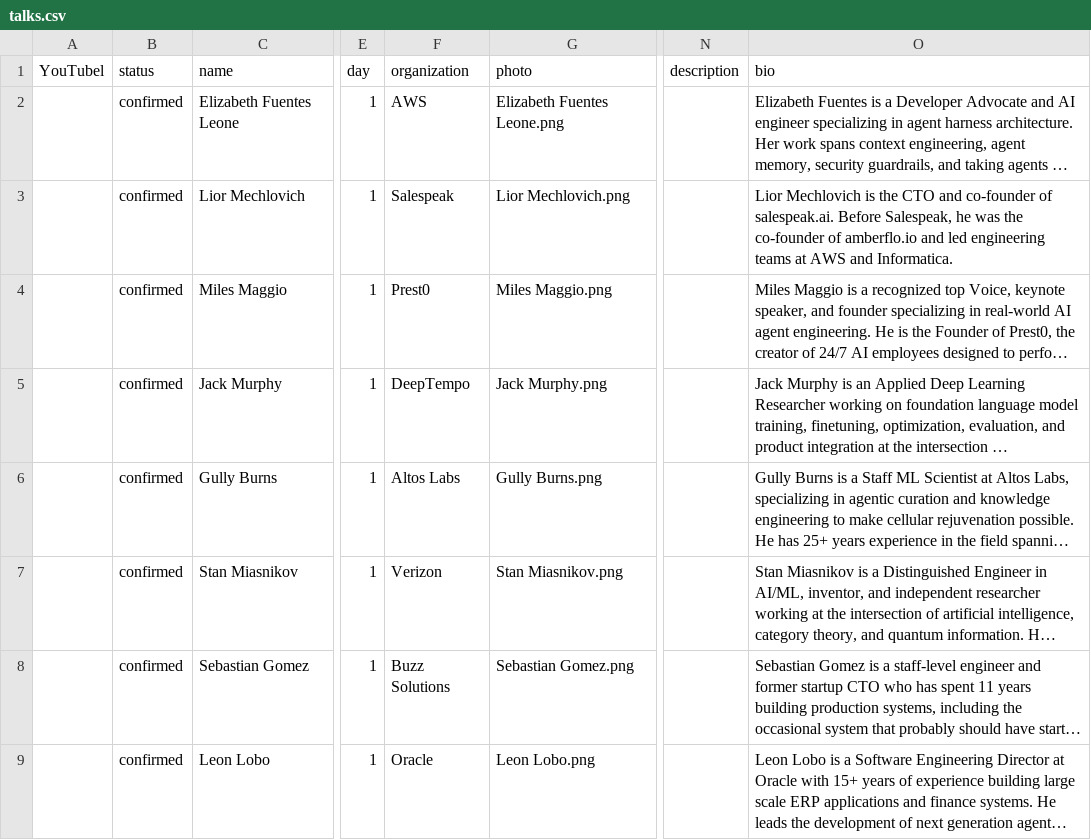
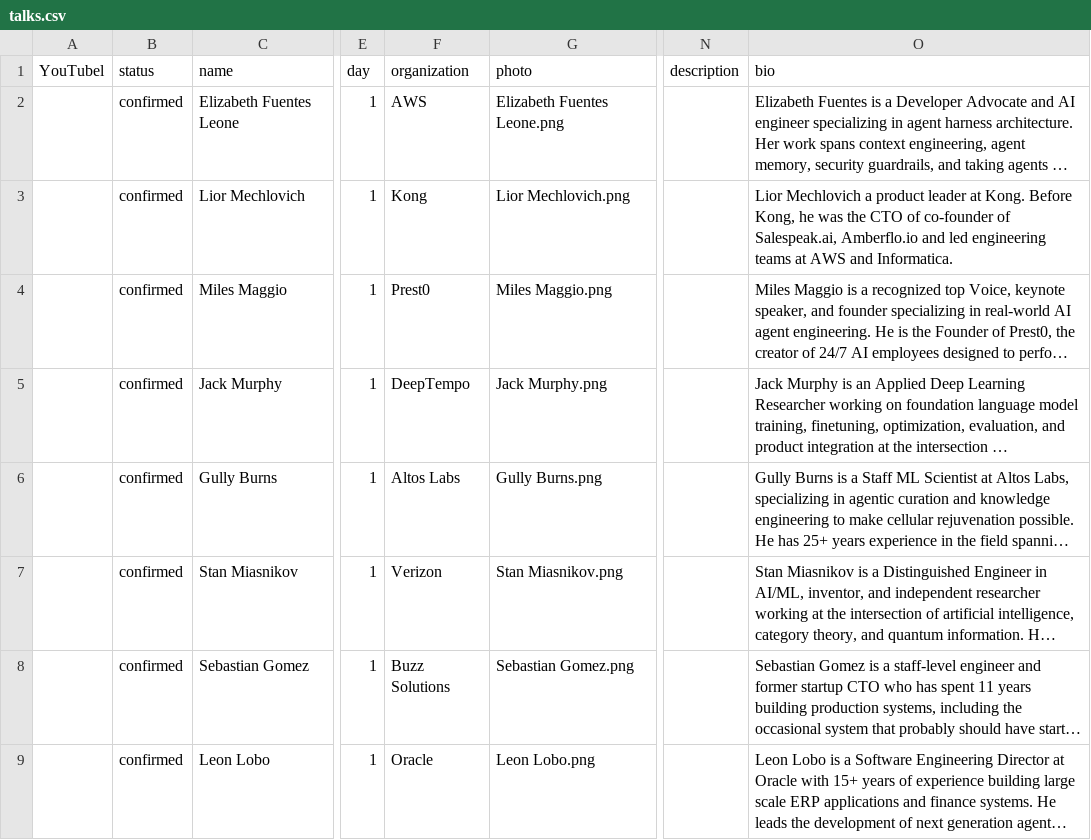
Before and after one commit to sreday/llmday, a CSV file: 2026-san-francisco-q4/_db/talks.csv, drawn as a sheet; only a part is shown, gaps mark what is left out; long unchanged cells end in …; the diff names each change by its address in the sheet, - before the commit and + after, or states it on an @@ line.

Commit message:
Add files via upload

```diff
--- a/2026-san-francisco-q4/_db/talks.csv
+++ b/2026-san-francisco-q4/_db/talks.csv
-F3 (organization): Salespeak
+F3 (organization): Kong
-O3 (bio): Lior Mechlovich is the CTO and co-founder of salespeak.ai. Before Salespeak, he was the co-founder of amberflo.io and led…
+O3 (bio): Lior Mechlovich a product leader at Kong. Before Kong, he was the CTO of co-founder of Salespeak.ai, Amberflo.io and led…
```
